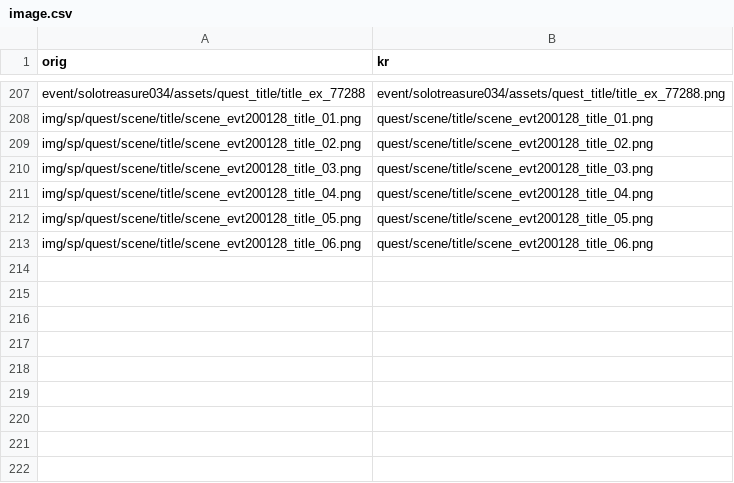
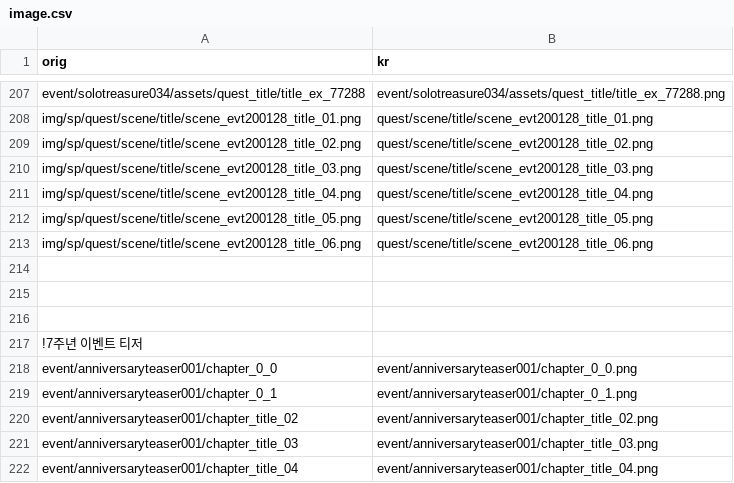
Before and after one commit to gbfkor/gbfkor.github.io, a CSV file: _data/image.csv, drawn as a sheet; only a part is shown, gaps mark what is left out; the diff names each change by its address in the sheet, - before the commit and + after, or states it on an @@ line.

```diff
--- a/_data/image.csv
+++ b/_data/image.csv
+row 214: (empty)
+row 215: (empty)
+row 216: (empty)
+row 217: !7주년 이벤트 티저
+row 218: event/anniversaryteaser001/chapter_0_0 | event/anniversaryteaser001/chapter_0_0.png
+row 219: event/anniversaryteaser001/chapter_0_1 | event/anniversaryteaser001/chapter_0_1.png
+row 220: event/anniversaryteaser001/chapter_title_02 | event/anniversaryteaser001/chapter_title_02.png
+row 221: event/anniversaryteaser001/chapter_title_03 | event/anniversaryteaser001/chapter_title_03.png
+row 222: event/anniversaryteaser001/chapter_title_04 | event/anniversaryteaser001/chapter_title_04.png
```
Also changed, not shown: 1 other file.
